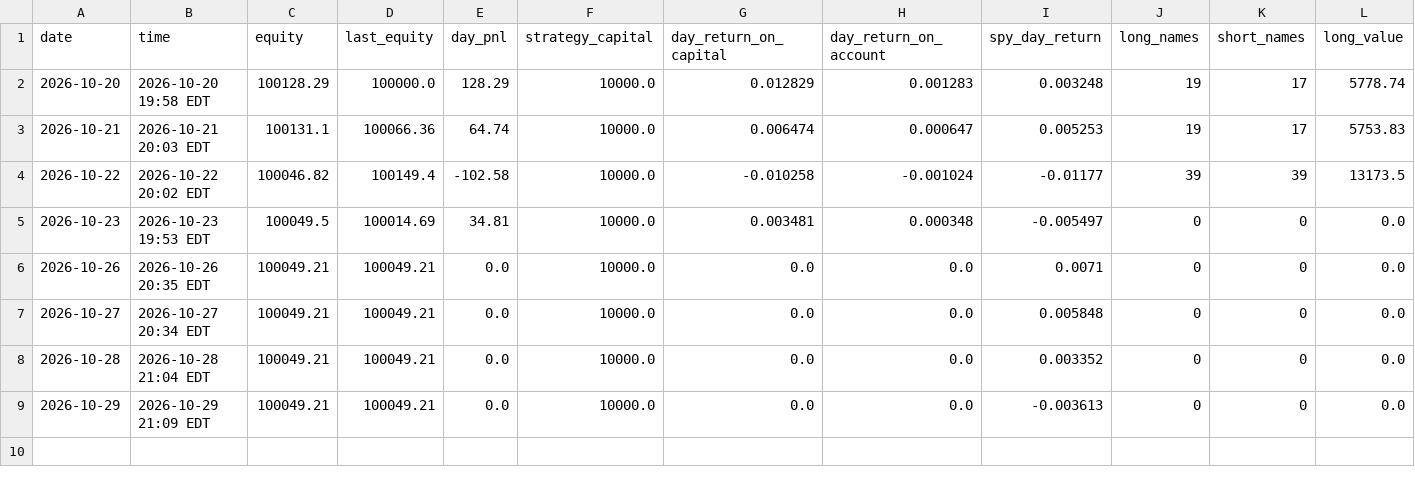
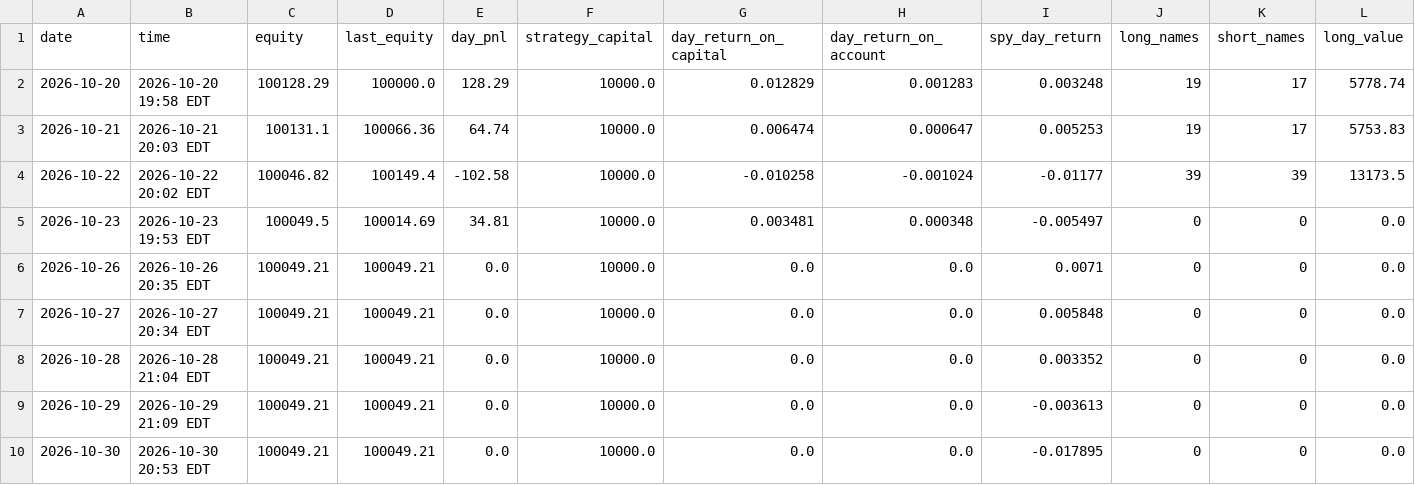
Before and after one commit to ASCoding11/Quant-Trading, a CSV file: paper/history.csv, drawn as a sheet; only a part is shown; rows hold the shown columns only; the diff names each change by its address in the sheet, - before the commit and + after, or states it on an @@ line.

```diff
--- a/paper/history.csv
+++ b/paper/history.csv
+row 10: 2026-10-30 | 2026-10-30 20:53 EDT | 100049.21 | 100049.21 | 0.0 | 10000.0 | 0.0 | 0.0 | -0.017895 | 0 | 0 | 0.0
```
Also changed, not shown: 1 other file.
